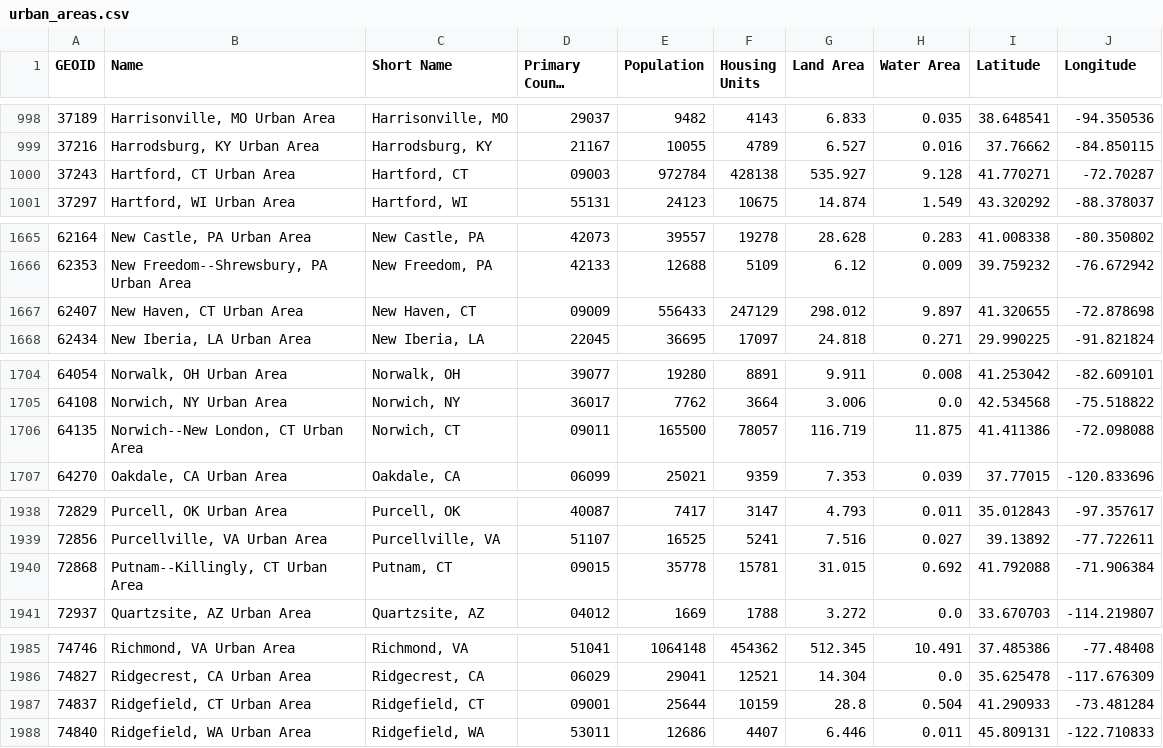
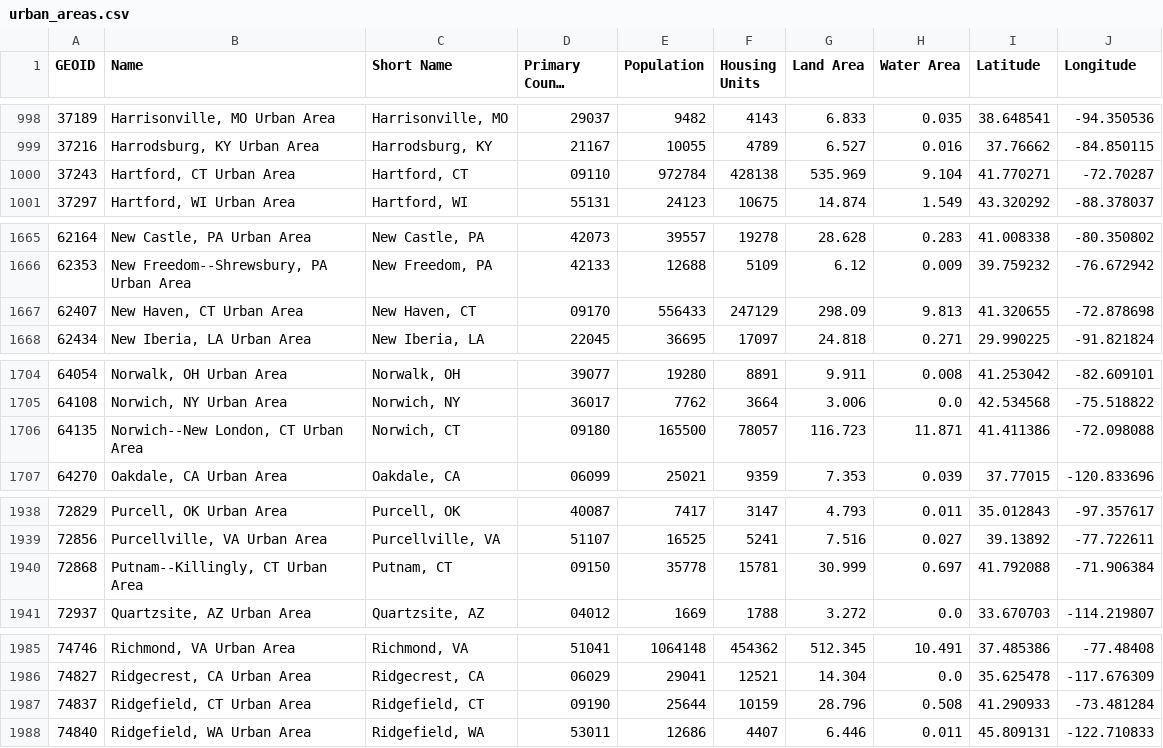
Before and after one commit to bdurand/us_geo, a CSV file: data/2020_dist/urban_areas.csv, drawn as a sheet; only a part is shown, gaps mark what is left out; long unchanged cells end in …; the diff covers the shown part only; the diff names each change by its address in the sheet, - before the commit and + after, or states it on an @@ line.

```diff
--- a/data/2020_dist/urban_areas.csv
+++ b/data/2020_dist/urban_areas.csv
-D1000 (Primary County GEOID): 09003
+D1000 (Primary County GEOID): 09110
-G1000 (Land Area): 535.927
+G1000 (Land Area): 535.969
-H1000 (Water Area): 9.128
+H1000 (Water Area): 9.104
-D1667 (Primary County GEOID): 09009
+D1667 (Primary County GEOID): 09170
-G1667 (Land Area): 298.012
+G1667 (Land Area): 298.09
-H1667 (Water Area): 9.897
+H1667 (Water Area): 9.813
-D1706 (Primary County GEOID): 09011
+D1706 (Primary County GEOID): 09180
-G1706 (Land Area): 116.719
+G1706 (Land Area): 116.723
-H1706 (Water Area): 11.875
+H1706 (Water Area): 11.871
-D1940 (Primary County GEOID): 09015
+D1940 (Primary County GEOID): 09150
-G1940 (Land Area): 31.015
+G1940 (Land Area): 30.999
-H1940 (Water Area): 0.692
+H1940 (Water Area): 0.697
-D1987 (Primary County GEOID): 09001
+D1987 (Primary County GEOID): 09190
-G1987 (Land Area): 28.8
+G1987 (Land Area): 28.796
-H1987 (Water Area): 0.504
+H1987 (Water Area): 0.508
```
Also changed, not shown: 14 edited cells elsewhere in this file, data/2020_dist/urban_area_counties.csv, data/2020_dist/urban_area_county_subdivisions.csv, 8 other files.
